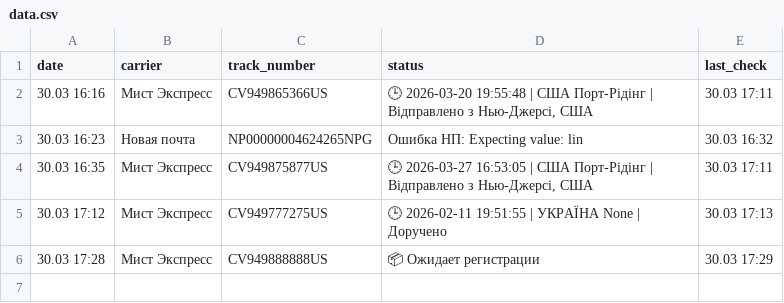
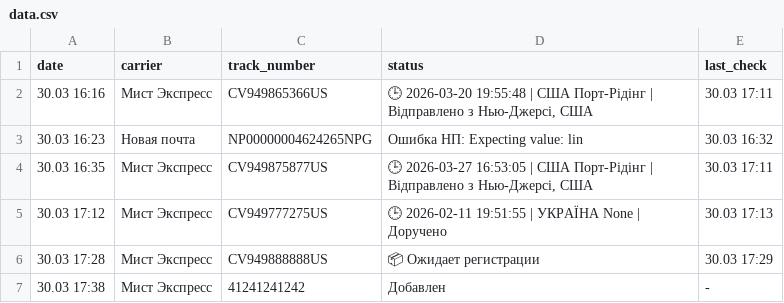
Before and after one commit to Madychenia/trackship, a CSV file: data.csv, drawn as a sheet; the diff names each change by its address in the sheet, - before the commit and + after, or states it on an @@ line.

Commit message:
Update tracking data

```diff
--- a/data.csv
+++ b/data.csv
+row 7: 30.03 17:38 | Мист Экспресс | 41241241242 | Добавлен | -
```
